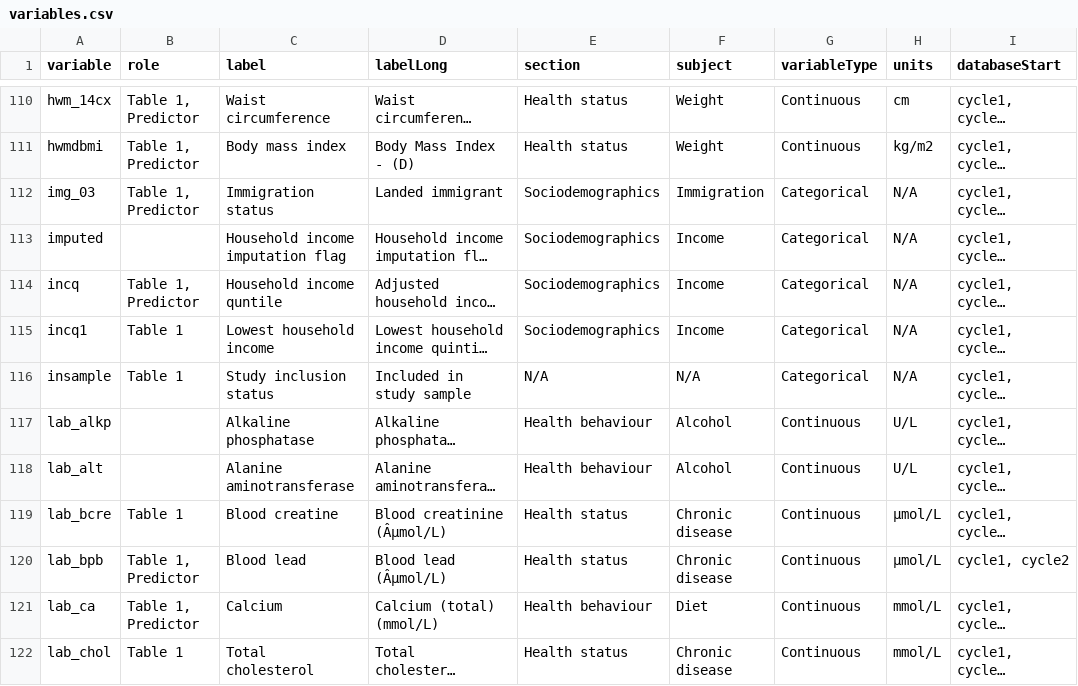
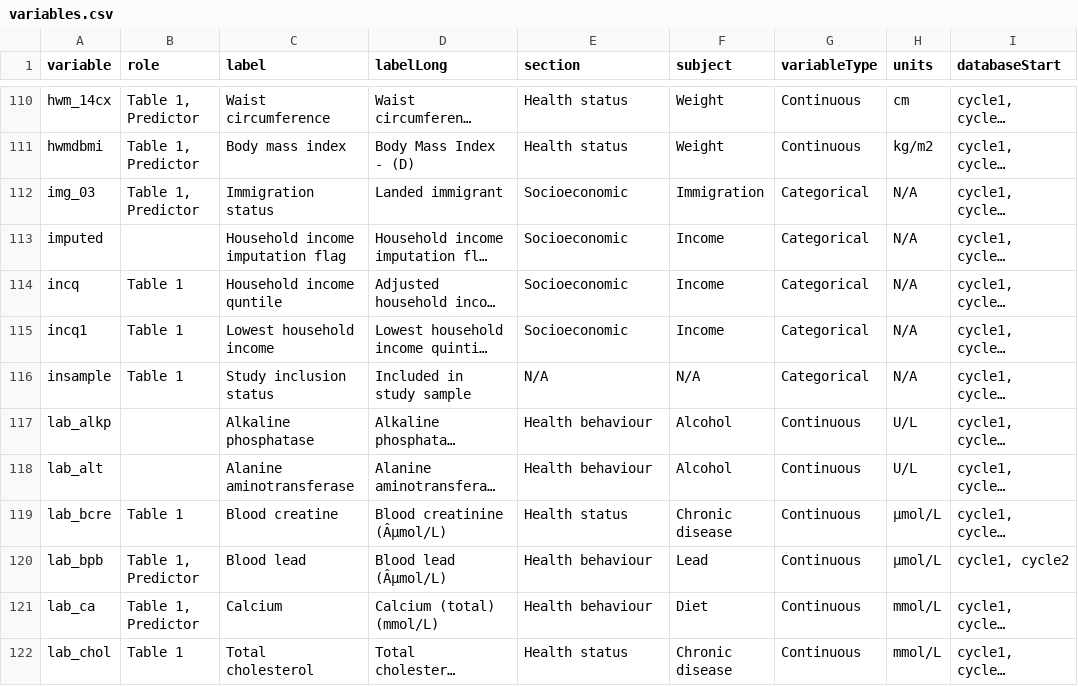
Before and after one commit to Big-Life-Lab/htnport, a CSV file: worksheets/variables.csv, drawn as a sheet; only a part is shown, gaps mark what is left out; long unchanged cells end in …; the diff covers the shown part only; the diff names each change by its address in the sheet, - before the commit and + after, or states it on an @@ line.

Commit message:
Updating predictor roles

```diff
--- a/worksheets/variables.csv
+++ b/worksheets/variables.csv
-E112:E115 (section): Sociodemographics
+E112:E115 (section): Socioeconomic
-B114 (role): Table 1, Predictor
+B114 (role): Table 1
-E120 (section): Health status
+E120 (section): Health behaviour
-F120 (subject): Chronic disease
+F120 (subject): Lead
```
Also changed, not shown: 23 edited cells elsewhere in this file.
